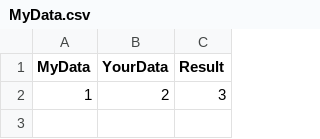
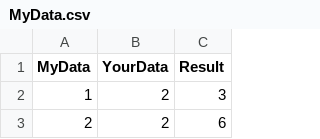
Before and after one commit to DinKumar/AdFeed, a CSV file: MyData.csv, drawn as a sheet.

Commit message:
Update MyData.csv

```diff
--- a/MyData.csv
+++ b/MyData.csv
@@ -2 +2,2 @@ MyData,YourData,Result,,,,,,,
 1,2,3,,,,,,,
+2,2,6,,,,,,,
```
